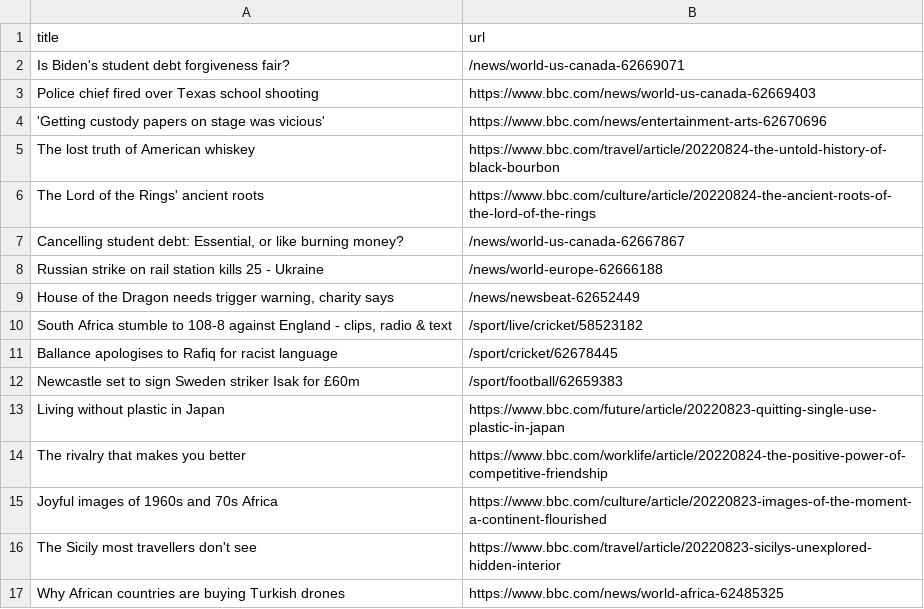
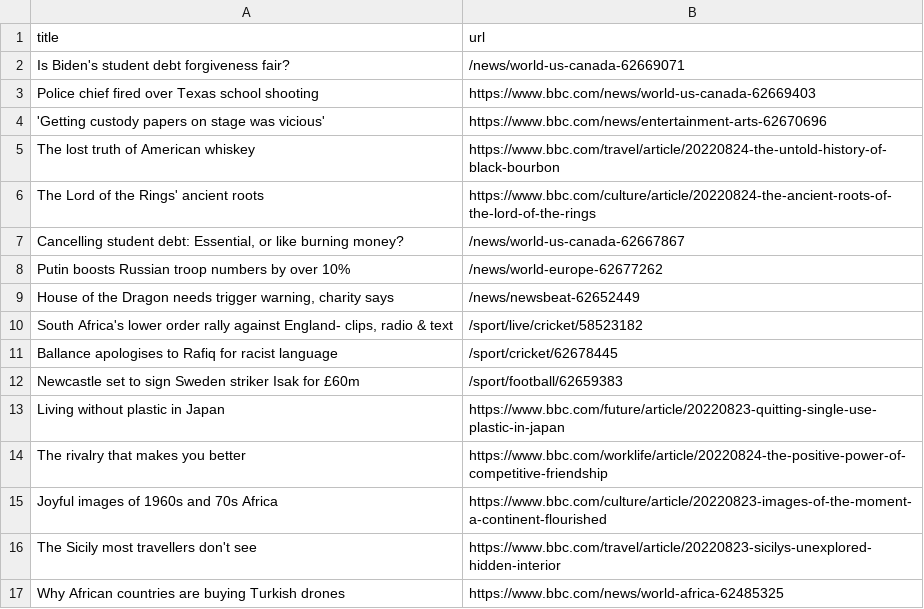
Before and after one commit to AyukaAK/automatic-scraper-bbc, a CSV file: bbc.csv, drawn as a sheet; only a part is shown.

```diff
--- a/bbc.csv
+++ b/bbc.csv
@@ -7,5 +7,5 @@ The Lord of the Rings' ancient roots,https://www.bbc.com/culture/article/2022082
 "Cancelling student debt: Essential, or like burning money?",/news/world-us-canada-62667867
-Russian strike on rail station kills 25 - Ukraine,/news/world-europe-62666188
+Putin boosts Russian troop numbers by over 10%,/news/world-europe-62677262
 "House of the Dragon needs trigger warning, charity says",/news/newsbeat-62652449
-"South Africa stumble to 108-8 against England - clips, radio & text",/sport/live/cricket/58523182
+"South Africa's lower order rally against England- clips, radio & text",/sport/live/cricket/58523182
 Ballance apologises to Rafiq for racist language,/sport/cricket/62678445
```
